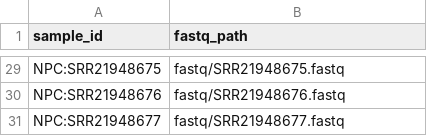
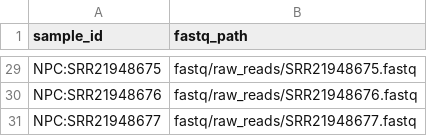
Before and after one commit to SiddharthRajesh2003/nf-ChIP-seq, a CSV file: samples.csv, drawn as a sheet; only a part is shown, gaps mark what is left out; the diff covers the shown part only; the diff names each change by its address in the sheet, - before the commit and + after, or states it on an @@ line.

```diff
--- a/samples.csv
+++ b/samples.csv
-B29 (fastq_path): fastq/SRR21948675.fastq
+B29 (fastq_path): fastq/raw_reads/SRR21948675.fastq
-B30 (fastq_path): fastq/SRR21948676.fastq
+B30 (fastq_path): fastq/raw_reads/SRR21948676.fastq
-B31 (fastq_path): fastq/SRR21948677.fastq
+B31 (fastq_path): fastq/raw_reads/SRR21948677.fastq
```
Also changed, not shown: 27 edited cells elsewhere in this file, 10 other files.
